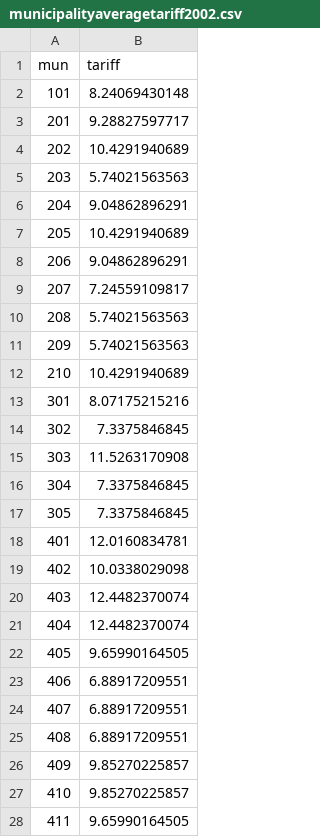
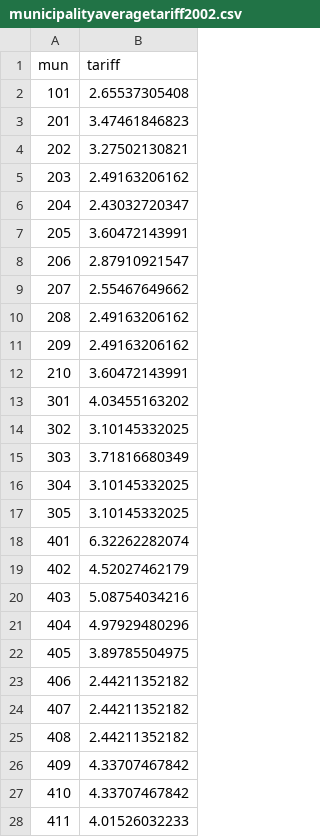
Before and after one commit to jaysayre/cafta-dr, a CSV file: Output/municipalityaveragetariff2002.csv, drawn as a sheet; only a part is shown; the diff covers the shown part only.

```diff
--- a/Output/municipalityaveragetariff2002.csv
+++ b/Output/municipalityaveragetariff2002.csv
@@ -1,28 +1,28 @@
 mun,tariff
-101,8.24069430148
-201,9.28827597717
-202,10.4291940689
-203,5.74021563563
-204,9.04862896291
-205,10.4291940689
-206,9.04862896291
-207,7.24559109817
-208,5.74021563563
-209,5.74021563563
-210,10.4291940689
-301,8.07175215216
-302,7.3375846845
-303,11.5263170908
-304,7.3375846845
-305,7.3375846845
-401,12.0160834781
-402,10.0338029098
-403,12.4482370074
-404,12.4482370074
-405,9.65990164505
-406,6.88917209551
-407,6.88917209551
-408,6.88917209551
-409,9.85270225857
-410,9.85270225857
-411,9.65990164505
+101,2.65537305408
+201,3.47461846823
+202,3.27502130821
+203,2.49163206162
+204,2.43032720347
+205,3.60472143991
+206,2.87910921547
+207,2.55467649662
+208,2.49163206162
+209,2.49163206162
+210,3.60472143991
+301,4.03455163202
+302,3.10145332025
+303,3.71816680349
+304,3.10145332025
+305,3.10145332025
+401,6.32262282074
+402,4.52027462179
+403,5.08754034216
+404,4.97929480296
+405,3.89785504975
+406,2.44211352182
+407,2.44211352182
+408,2.44211352182
+409,4.33707467842
+410,4.33707467842
+411,4.01526032233
```
Also changed, not shown: 126 edited cells elsewhere in this file, Output/municipality_level_DATASET.csv, Output/municipality_migration_DATASET.csv, 10 other files.
